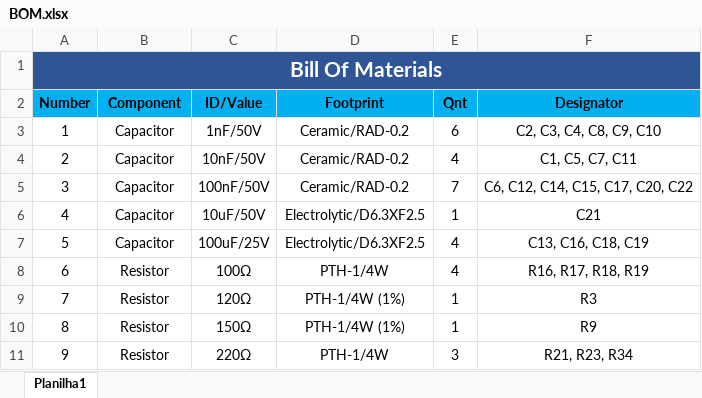
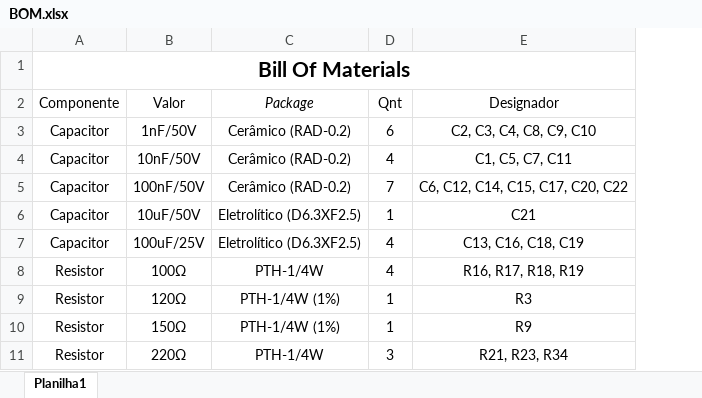
Before and after one commit to rFeijoo/tcc, an Excel workbook: hardware/BOM.xlsx, sheet Planilha1, drawn as a sheet; only a part is shown; values as stored, in another font and other column widths than the file's, no borders; table styles not drawn; removed rows and columns are numbered as before the commit, all else as after; the diff covers the shown part only; the diff names each change by its address in the sheet, - before the commit and + after, or states it on an @@ line.

```diff
--- a/hardware/BOM.xlsx (sheet Planilha1)
+++ b/hardware/BOM.xlsx (sheet Planilha1)
-column A, row 1: Bill Of Materials; rows 3-11: 1 | 2 | 3 | 4 | 5 | 6 | 7 | 8 | 9
-A1: (empty)
+A1: Bill Of Materials
-A1:E1 fill: #2F5597
+A1:E1 fill: none
+A1:E1 merged
-row 2: Number | Component | ID/Value | Footprint | Qnt | Designator
+row 2: Componente | Valor | Package | Qnt | Designador
-C3:C5: Ceramic/RAD-0.2
+C3:C5: Cerâmico (RAD-0.2)
-C6:C7: Electrolytic/D6.3XF2.5
+C6:C7: Eletrolítico (D6.3XF2.5)
```
Also changed, not shown: 4 removed rows and 26 edited cells elsewhere in this sheet, 13 other files.
